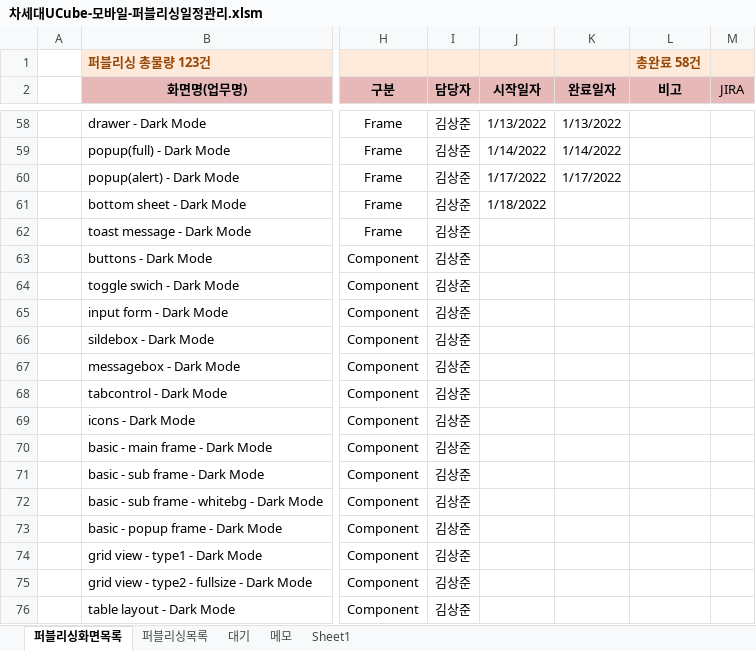
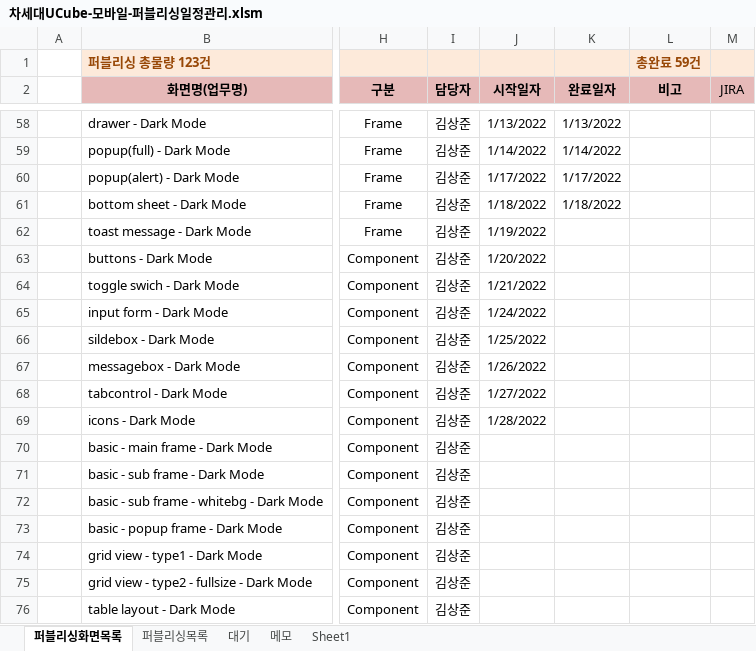
Before and after one commit to Kim-sangjoon/new_ucube_m, an Excel workbook: new_ucube_m/WebContent/static/web/pub/차세대UCube-모바일-퍼블리싱일정관리.xlsm, sheet 퍼블리싱화면목록, drawn as a sheet; only a part is shown, gaps mark what is left out; values as stored, in another font and other column widths than the file's, no borders; charts and pictures not drawn; the diff names each change by its address in the sheet, - before the commit and + after, or states it on an @@ line.

Commit message:
일정표업데이트

```diff
--- a/new_ucube_m/WebContent/static/web/pub/차세대UCube-모바일-퍼블리싱일정관리.xlsm (sheet 퍼블리싱화면목록)
+++ b/new_ucube_m/WebContent/static/web/pub/차세대UCube-모바일-퍼블리싱일정관리.xlsm (sheet 퍼블리싱화면목록)
-L1 (비고): 총완료 58건
+L1 (비고): 총완료 59건
-K61 (완료일자): (empty)
+K61 (완료일자): 1/18/2022
-J62 (시작일자): (empty)
+J62 (시작일자): 1/19/2022
-J63 (시작일자): (empty)
+J63 (시작일자): 1/20/2022
-J64 (시작일자): (empty)
+J64 (시작일자): 1/21/2022
-J65 (시작일자): (empty)
+J65 (시작일자): 1/24/2022
-J66 (시작일자): (empty)
+J66 (시작일자): 1/25/2022
-J67 (시작일자): (empty)
+J67 (시작일자): 1/26/2022
-J68 (시작일자): (empty)
+J68 (시작일자): 1/27/2022
-J69 (시작일자): (empty)
+J69 (시작일자): 1/28/2022
```
Also changed, not shown: charts or pictures.
